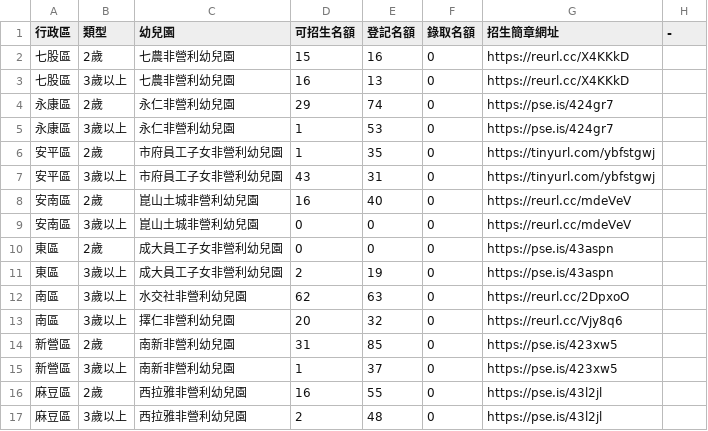
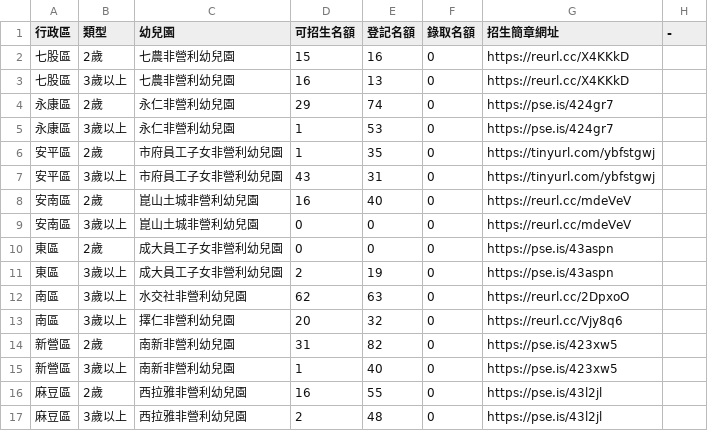
Before and after one commit to kiang/kid.tn.edu.tw, a CSV file: data/2022/nonprofit.csv, drawn as a sheet.

```diff
--- a/data/2022/nonprofit.csv
+++ b/data/2022/nonprofit.csv
@@ -13,4 +13,4 @@
 "南區 ",3歲以上,擇仁非營利幼兒園,20,32,0,https://reurl.cc/Vjy8q6,
-新營區,2歲,南新非營利幼兒園,31,85,0,https://pse.is/423xw5,
-新營區,3歲以上,南新非營利幼兒園,1,37,0,https://pse.is/423xw5,
+新營區,2歲,南新非營利幼兒園,31,82,0,https://pse.is/423xw5,
+新營區,3歲以上,南新非營利幼兒園,1,40,0,https://pse.is/423xw5,
 麻豆區,2歲,西拉雅非營利幼兒園,16,55,0,https://pse.is/43l2jl,
```
Also changed, not shown: 1 other file.
